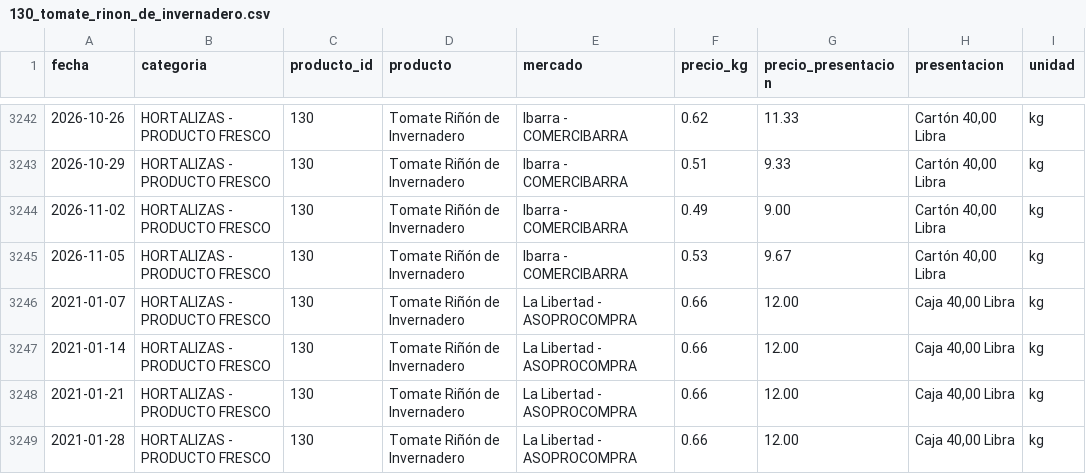
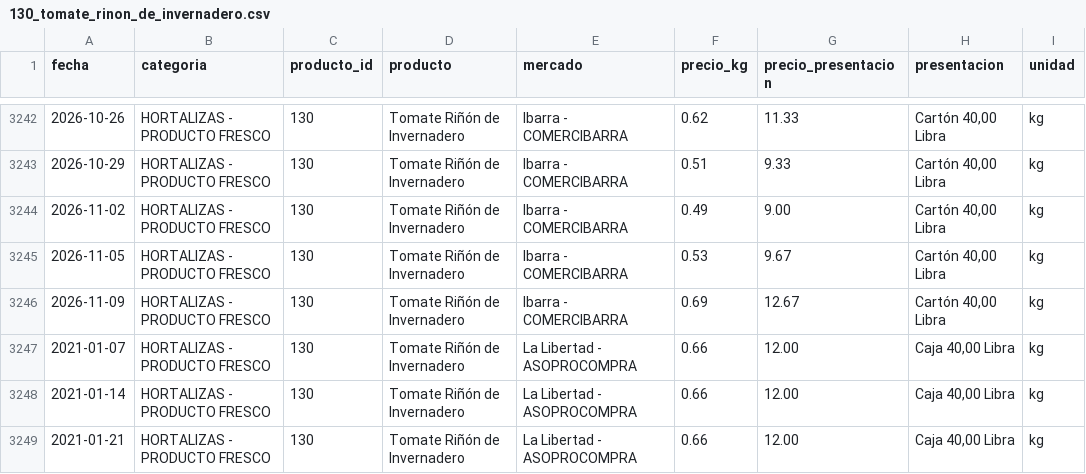
Before and after one commit to alexeperez/precios-agro-ecuador, a CSV file: datos/historico/productos/130_tomate_rinon_de_invernadero.csv, drawn as a sheet; only a part is shown, gaps mark what is left out; the shorter side is filled out with more unchanged rows; the diff names each change by its address in the sheet, - before the commit and + after, or states it on an @@ line.

```diff
--- a/datos/historico/productos/130_tomate_rinon_de_invernadero.csv
+++ b/datos/historico/productos/130_tomate_rinon_de_invernadero.csv
+row 3246: 2026-11-09 | HORTALIZAS - PRODUCTO FRESCO | 130 | Tomate Riñón de Invernadero | Ibarra - COMERCIBARRA | 0.69 | 12.67 | Cartón 40,00 Libra | kg
```
Also changed, not shown: datos/historico/productos/134_cebolla_colorada_nacional_seca.csv, datos/historico/productos/138_brocoli.csv, 44 other files.
